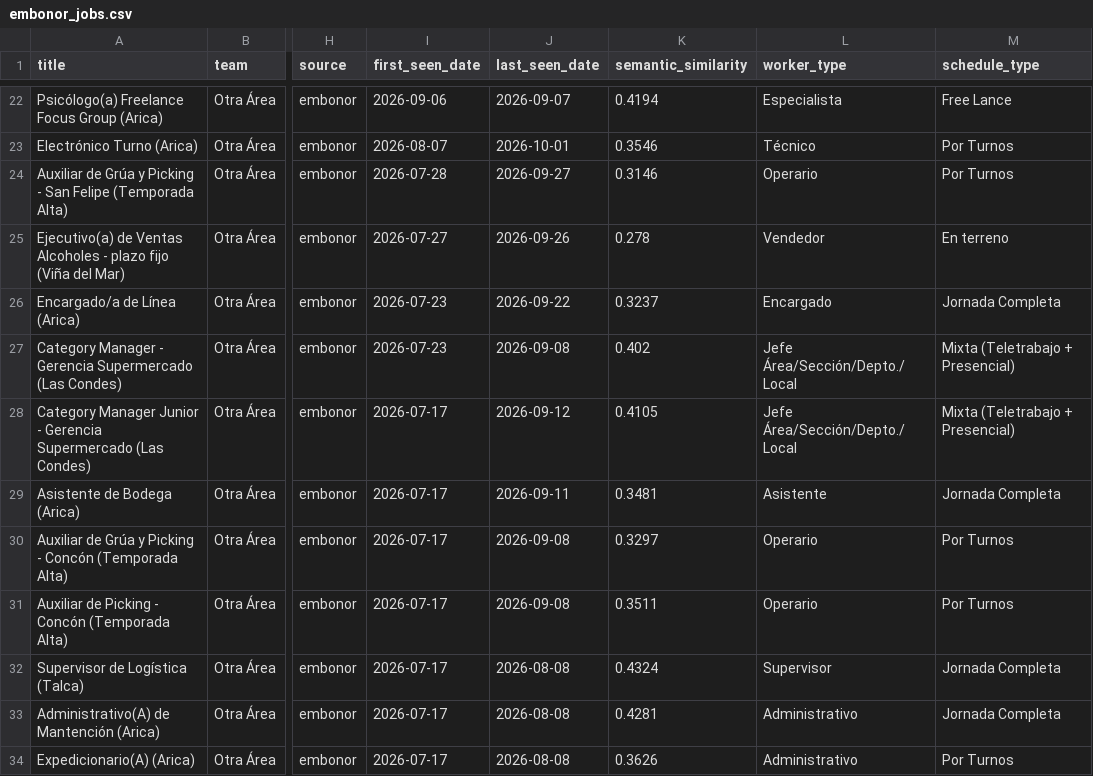
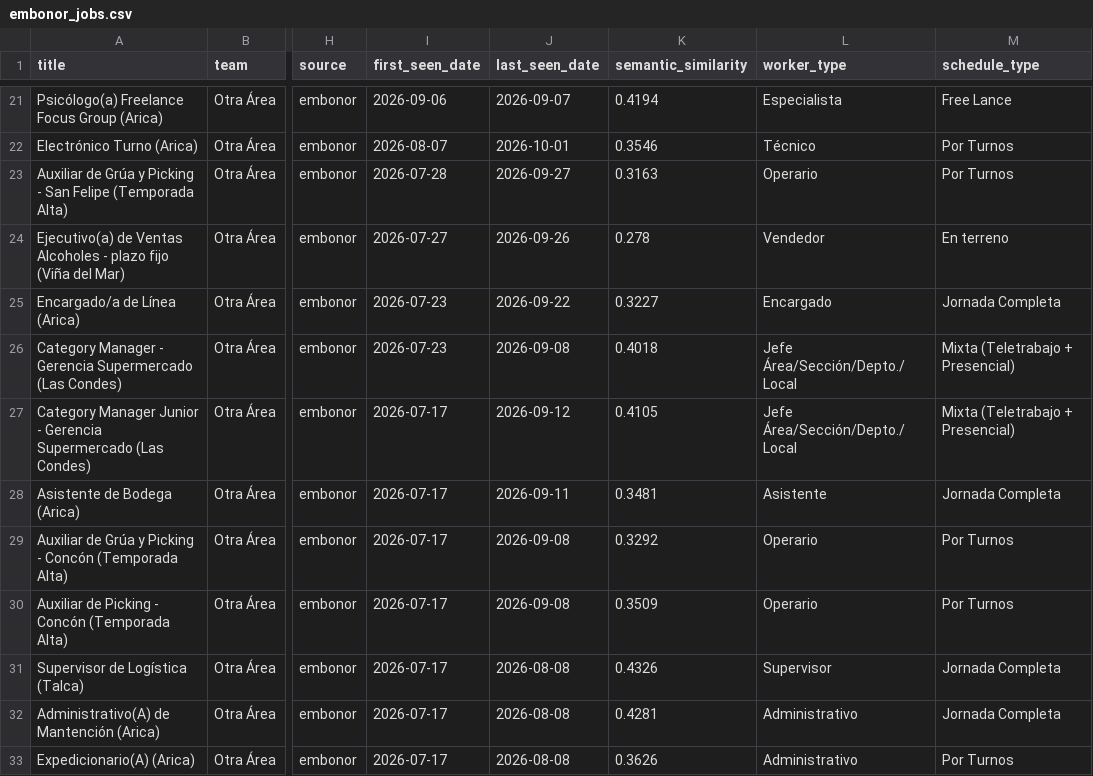
Before and after one commit to BarbaraPFloresRios/JobTrackerChile, a CSV file: data/raw/embonor_jobs.csv, drawn as a sheet; only a part is shown, gaps mark what is left out; addresses are those after the commit; the diff covers the shown part only; the diff names each change by its address in the sheet, - before the commit and + after, or states it on an @@ line.

```diff
--- a/data/raw/embonor_jobs.csv
+++ b/data/raw/embonor_jobs.csv
-K23 (semantic_similarity): 0.3146
+K23 (semantic_similarity): 0.3163
-K25 (semantic_similarity): 0.3237
+K25 (semantic_similarity): 0.3227
-K26 (semantic_similarity): 0.402
+K26 (semantic_similarity): 0.4018
-K29 (semantic_similarity): 0.3297
+K29 (semantic_similarity): 0.3292
-K30 (semantic_similarity): 0.3511
+K30 (semantic_similarity): 0.3509
-K31 (semantic_similarity): 0.4324
+K31 (semantic_similarity): 0.4326
```
Also changed, not shown: 1 removed row and 5 edited cells elsewhere in this file, data/raw/abc_jobs.csv, data/raw/amazon_jobs.csv, 19 other files.
